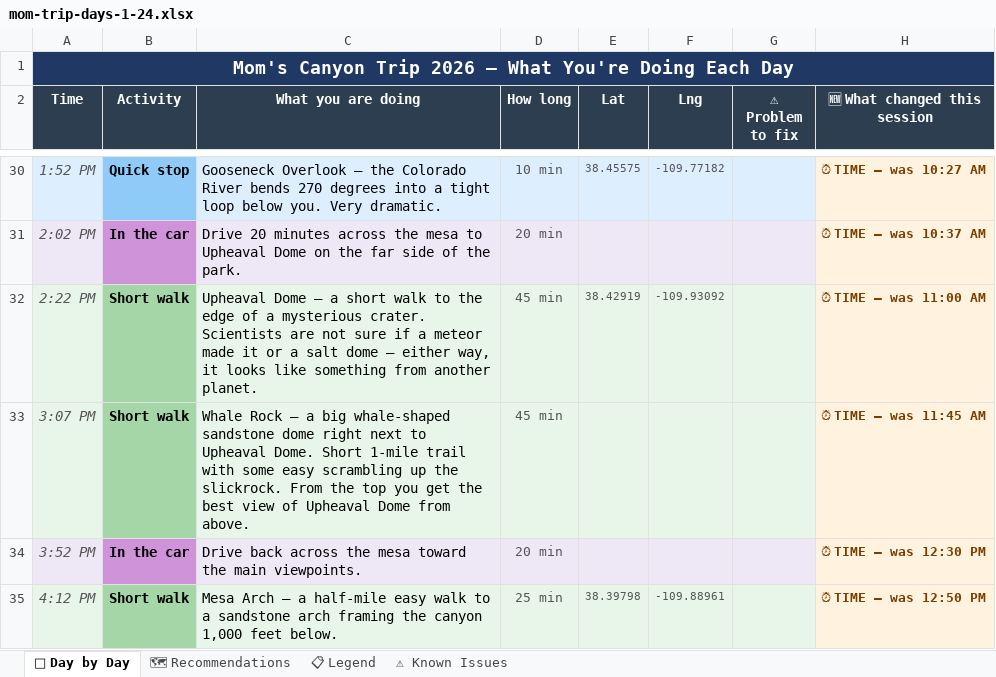
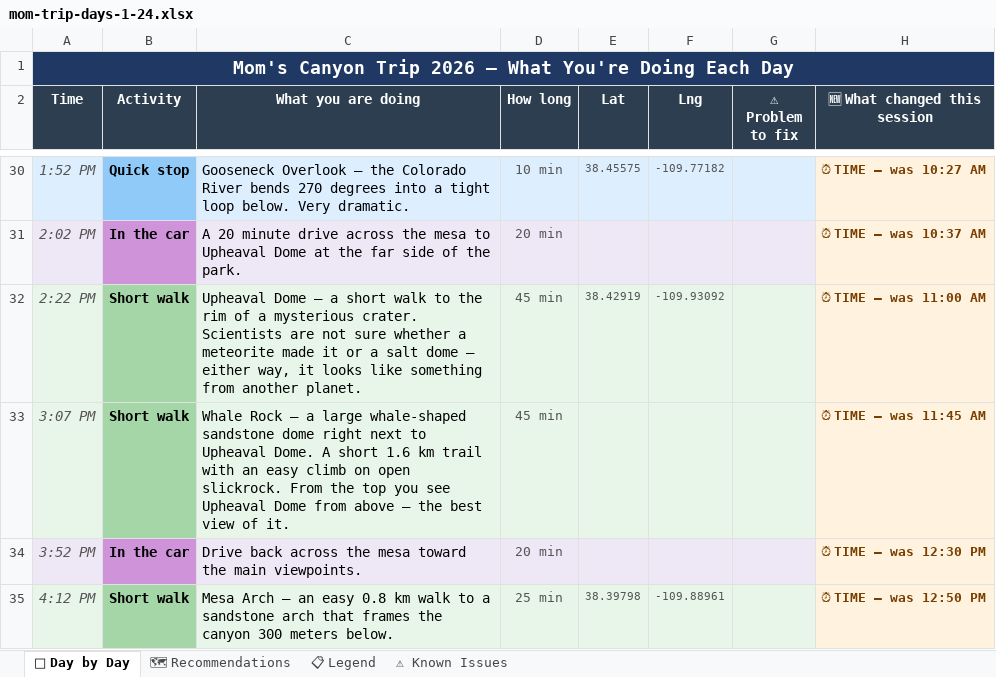
Before and after one commit to Drizzt1414/MomTrip, an Excel workbook: mom-trip-days-1-24.xlsx, sheet 📅 Day by Day, drawn as a sheet; only a part is shown, gaps mark what is left out; values as stored, in another font and other column widths than the file's, no borders; the diff covers the shown part only; the diff names each change by its address in the sheet, - before the commit and + after, or states it on an @@ line.

```diff
--- a/mom-trip-days-1-24.xlsx (sheet 📅 Day by Day)
+++ b/mom-trip-days-1-24.xlsx (sheet 📅 Day by Day)
-C30 (What you are doing): …tight loop below you. Very dramatic.
+C30 (What you are doing): …tight loop below. Very dramatic.
-C31 (What you are doing): Drive 20 minutes across the mesa to Upheaval Dome on the far…
+C31 (What you are doing): A 20 minute drive across the mesa to Upheaval Dome at the far…
-C32 (What you are doing): …to the edge of a mysterious crater. Scientists are not sure if a meteor made it…
+C32 (What you are doing): …to the rim of a mysterious crater. Scientists are not sure whether a meteorite made it…
-C33 (What you are doing): …— a big whale-shaped sandstone dome right next to Upheaval Dome. Short 1-mile trail with some easy scrambling up the slickrock. From the top you get the best view of Upheaval Dome from above.
+C33 (What you are doing): …— a large whale-shaped sandstone dome right next to Upheaval Dome. A short 1.6 km trail with an easy climb on open slickrock. From the top you see Upheaval Dome from above — the best view of it.
-C35 (What you are doing): …Arch — a half-mile easy walk to a sandstone arch framing the canyon 1,000 feet below.
+C35 (What you are doing): …Arch — an easy 0.8 km walk to a sandstone arch that frames the canyon 300 meters below.
```
Also changed, not shown: 34 edited cells elsewhere in this sheet, sheet 🗺 Recommendations, mom-trip-recommendations.xlsx, 6 other files.
